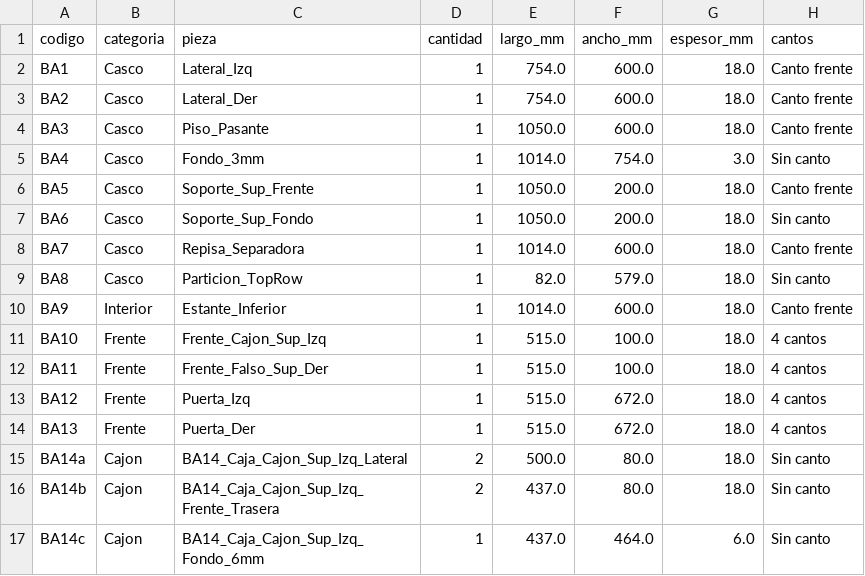
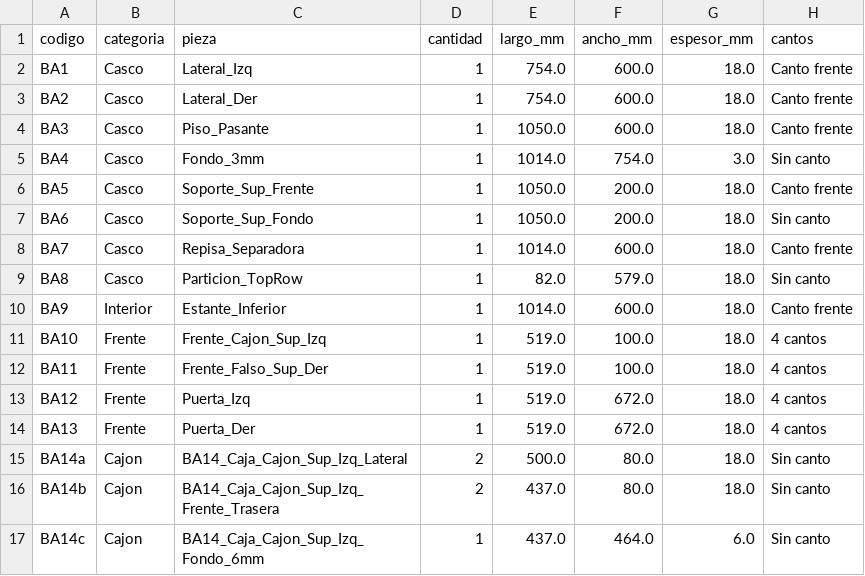
Before and after one commit to mgaitan/cads, a CSV file: bajo_BA_bom.csv, drawn as a sheet.

```diff
--- a/bajo_BA_bom.csv
+++ b/bajo_BA_bom.csv
@@ -10,6 +10,6 @@ BA8,Casco,Particion_TopRow,1,82.0,579.0,18.0,Sin canto
 BA9,Interior,Estante_Inferior,1,1014.0,600.0,18.0,Canto frente
-BA10,Frente,Frente_Cajon_Sup_Izq,1,515.0,100.0,18.0,4 cantos
-BA11,Frente,Frente_Falso_Sup_Der,1,515.0,100.0,18.0,4 cantos
-BA12,Frente,Puerta_Izq,1,515.0,672.0,18.0,4 cantos
-BA13,Frente,Puerta_Der,1,515.0,672.0,18.0,4 cantos
+BA10,Frente,Frente_Cajon_Sup_Izq,1,519.0,100.0,18.0,4 cantos
+BA11,Frente,Frente_Falso_Sup_Der,1,519.0,100.0,18.0,4 cantos
+BA12,Frente,Puerta_Izq,1,519.0,672.0,18.0,4 cantos
+BA13,Frente,Puerta_Der,1,519.0,672.0,18.0,4 cantos
 BA14a,Cajon,BA14_Caja_Cajon_Sup_Izq_Lateral,2,500.0,80.0,18.0,Sin canto
```
Also changed, not shown: alacena_AB_bom.csv, bajo_BB_bom.csv, 25 other files.
